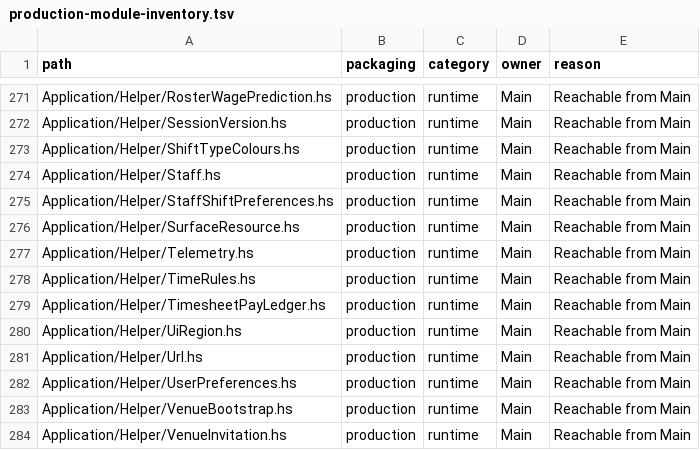
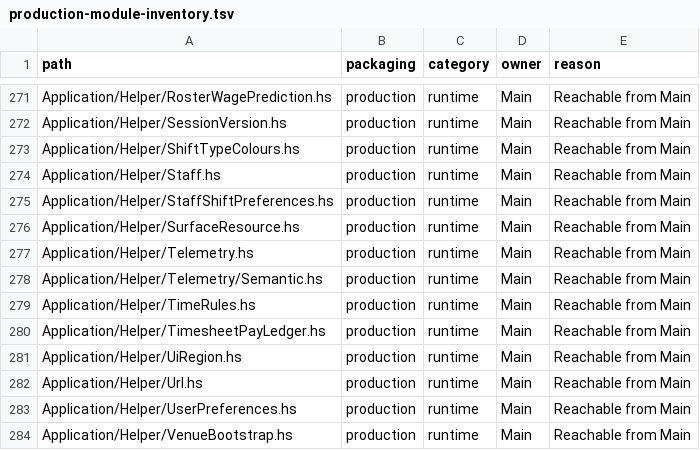
Before and after one commit to BeaudanBrown/ihp-roster, a TSV file: Config/nix/production-module-inventory.tsv, drawn as a sheet; only a part is shown, gaps mark what is left out; the shorter side is filled out with more unchanged rows.

```diff
--- a/Config/nix/production-module-inventory.tsv
+++ b/Config/nix/production-module-inventory.tsv
@@ -277,2 +277,3 @@ Application/Helper/SurfaceResource.hs	production	runtime	Main	Reachable from Mai
 Application/Helper/Telemetry.hs	production	runtime	Main	Reachable from Main
+Application/Helper/Telemetry/Semantic.hs	production	runtime	Main	Reachable from Main
 Application/Helper/TimeRules.hs	production	runtime	Main	Reachable from Main
```
Also changed, not shown: Config/nix/frontend-contract-tool-module-inventory.tsv, Config/nix/production-package-dependency-inventory.tsv, 16 other files.
